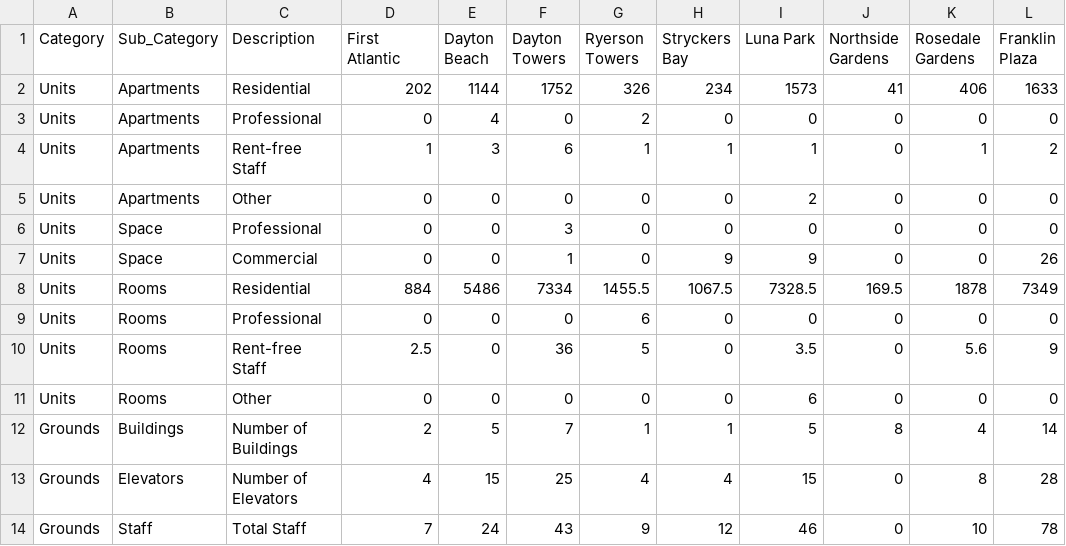
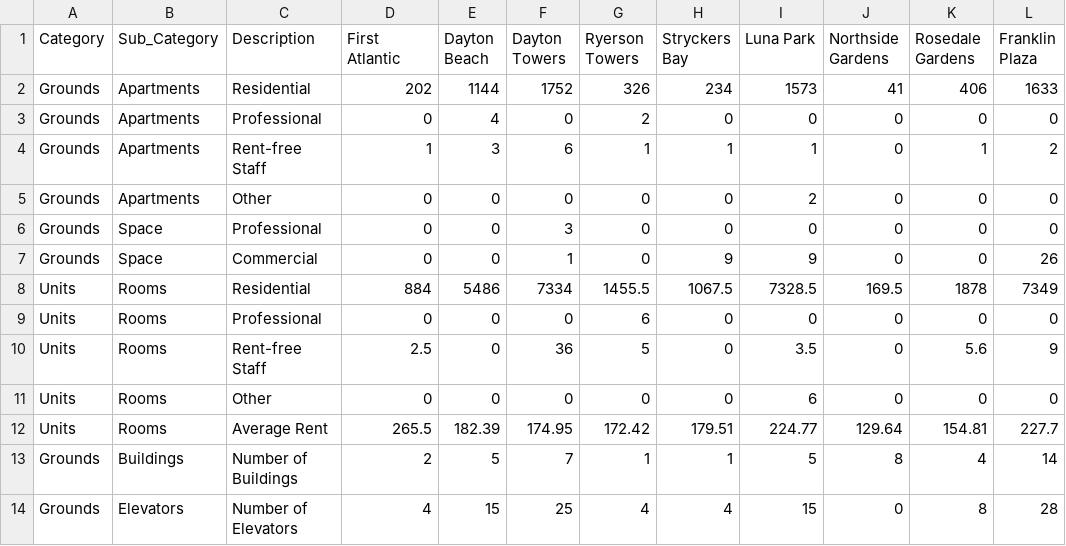
Before and after one commit to benedictkennard/SPS, a CSV file: DATA 607/DATA_607_Presentation1_1.csv, drawn as a sheet; only a part is shown; the shorter side is filled out with more unchanged rows.

Commit message:
avg rent

```diff
--- a/DATA 607/DATA_607_Presentation1_1.csv
+++ b/DATA 607/DATA_607_Presentation1_1.csv
@@ -1,8 +1,8 @@
 Category,Sub_Category,Description,First Atlantic,Dayton Beach,Dayton Towers,Ryerson Towers,Stryckers Bay,Luna Park,Northside Gardens,Rosedale Gardens,Franklin Plaza
-Units,Apartments,Residential,202,1144,1752,326,234,1573,41,406,1633
-Units,Apartments,Professional,0,4,0,2,0,0,0,0,0
-Units,Apartments,Rent-free Staff,1,3,6,1,1,1,0,1,2
-Units,Apartments,Other,0,0,0,0,0,2,0,0,0
-Units,Space,Professional,0,0,3,0,0,0,0,0,0
-Units,Space,Commercial,0,0,1,0,9,9,0,0,26
+Grounds,Apartments,Residential,202,1144,1752,326,234,1573,41,406,1633
+Grounds,Apartments,Professional,0,4,0,2,0,0,0,0,0
+Grounds,Apartments,Rent-free Staff,1,3,6,1,1,1,0,1,2
+Grounds,Apartments,Other,0,0,0,0,0,2,0,0,0
+Grounds,Space,Professional,0,0,3,0,0,0,0,0,0
+Grounds,Space,Commercial,0,0,1,0,9,9,0,0,26
 Units,Rooms,Residential,884,5486,7334,1455.5,1067.5,7328.5,169.5,1878,7349
@@ -11,2 +11,3 @@ Units,Rooms,Rent-free Staff,2.5,0,36,5,0,3.5,0,5.6,9
 Units,Rooms,Other,0,0,0,0,0,6,0,0,0
+Units,Rooms,Average Rent,265.5,182.39,174.95,172.42,179.51,224.77,129.64,154.81,227.7
 Grounds,Buildings,Number of Buildings,2,5,7,1,1,5,8,4,14
```
